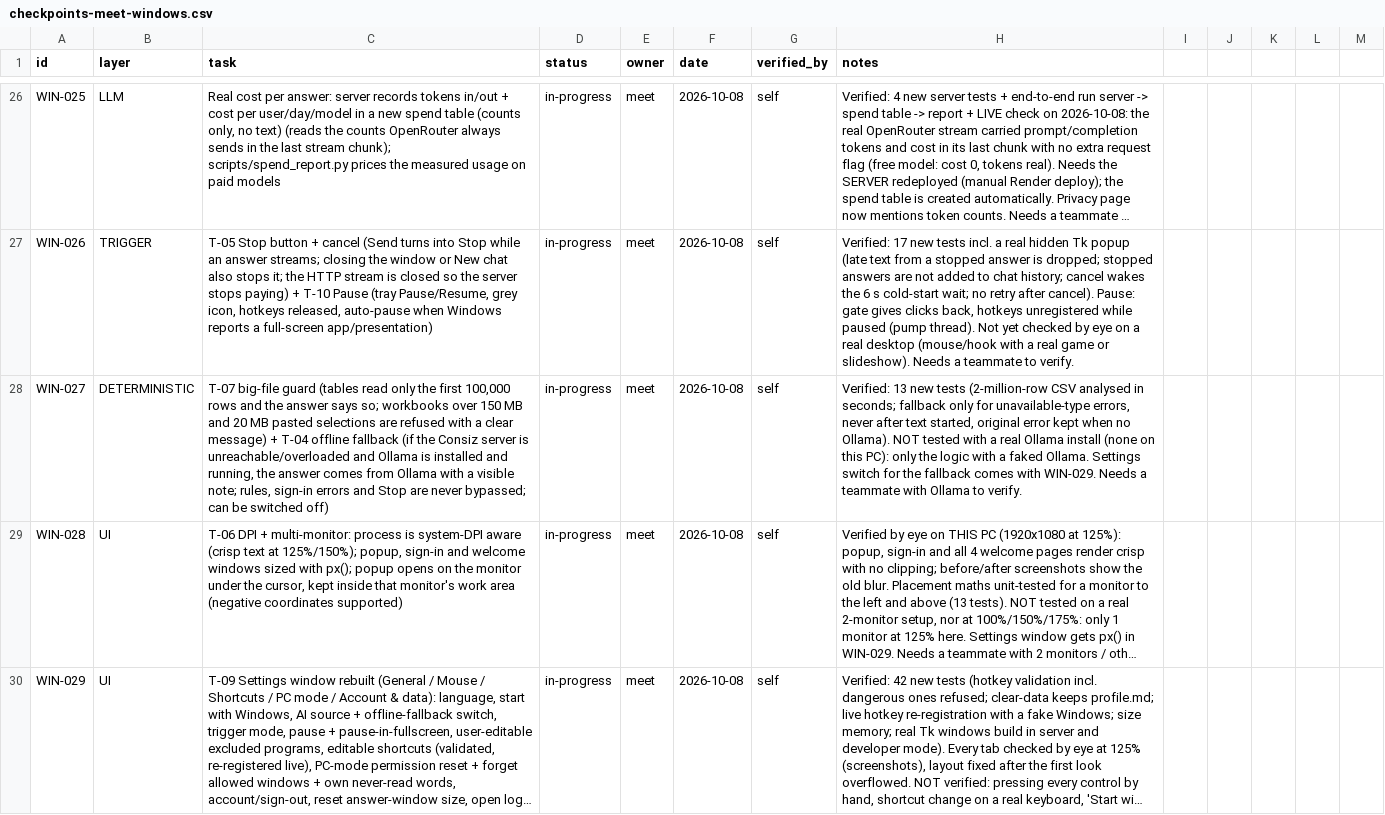
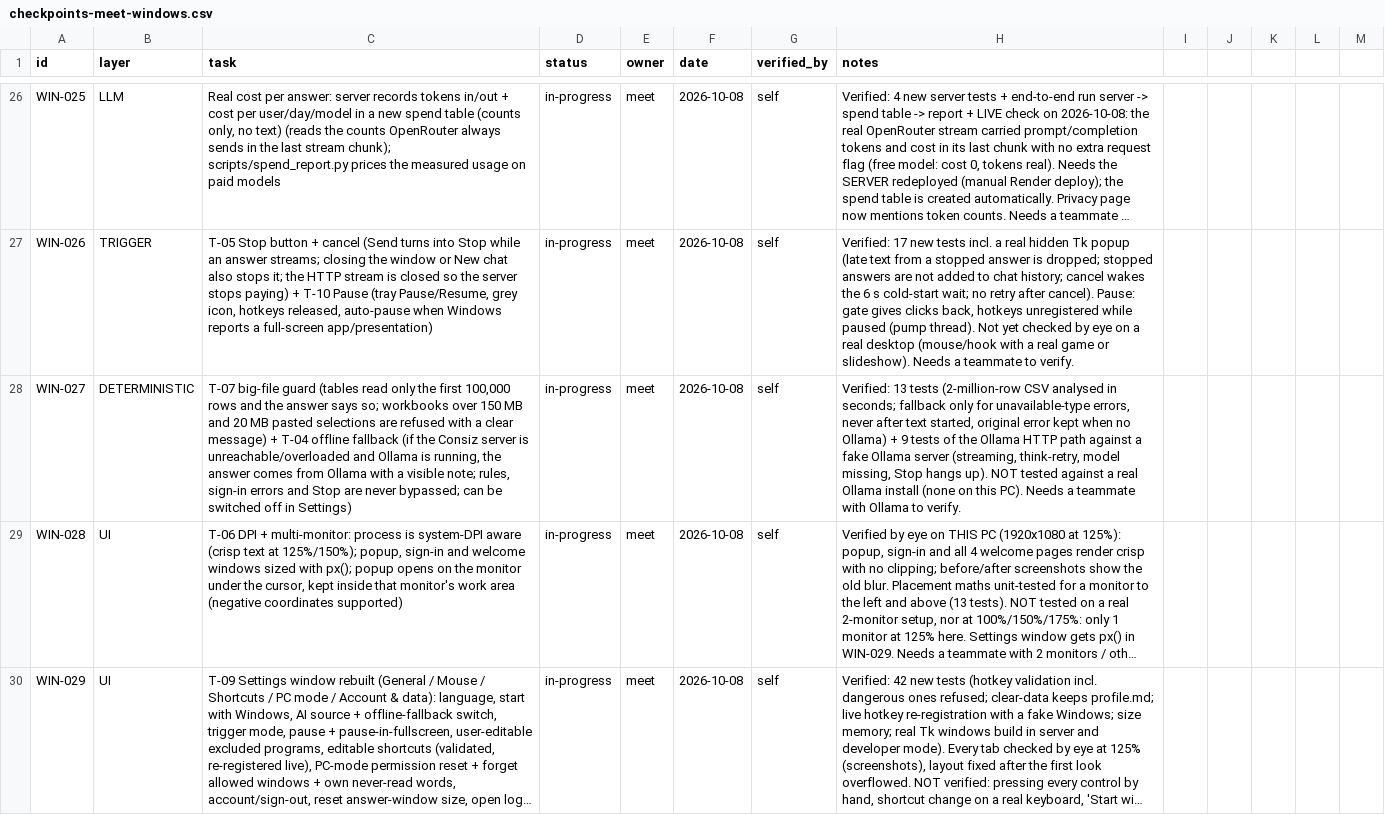
Before and after one commit to MeetShah0656/Consiz-Windows, a CSV file: team/checkpoints-meet-windows.csv, drawn as a sheet; only a part is shown, gaps mark what is left out; long unchanged cells end in …; the diff covers the shown part only; the diff names each change by its address in the sheet, - before the commit and + after, or states it on an @@ line.

```diff
--- a/team/checkpoints-meet-windows.csv
+++ b/team/checkpoints-meet-windows.csv
-C28 (task): …Ollama is installed and running, the answer comes from Ollama with a visible note; rules, sign-in errors and Stop are never bypassed; can be switched off)
+C28 (task): …Ollama is running, the answer comes from Ollama with a visible note; rules, sign-in errors and Stop are never bypassed; can be switched off in Settings)
-H28 (notes): Verified: 13 new tests (2-million-row CSV analysed in seconds; fallback only for unavailable-type errors, never after text started, original error kept when no Ollama). NOT tested with a real Ollama install (none on this PC): only the logic with a faked Ollama. Settings switch for the fallback comes with WIN-029. Needs a…
+H28 (notes): Verified: 13 tests (2-million-row CSV analysed in seconds; fallback only for unavailable-type errors, never after text started, original error kept when no Ollama) + 9 tests of the Ollama HTTP path against a fake Ollama server (streaming, think-retry, model missing, Stop hangs up). NOT tested against a real Ollama install (none on this PC). Needs a…
```
Also changed, not shown: 1 added row elsewhere in this file, 20 other files.
